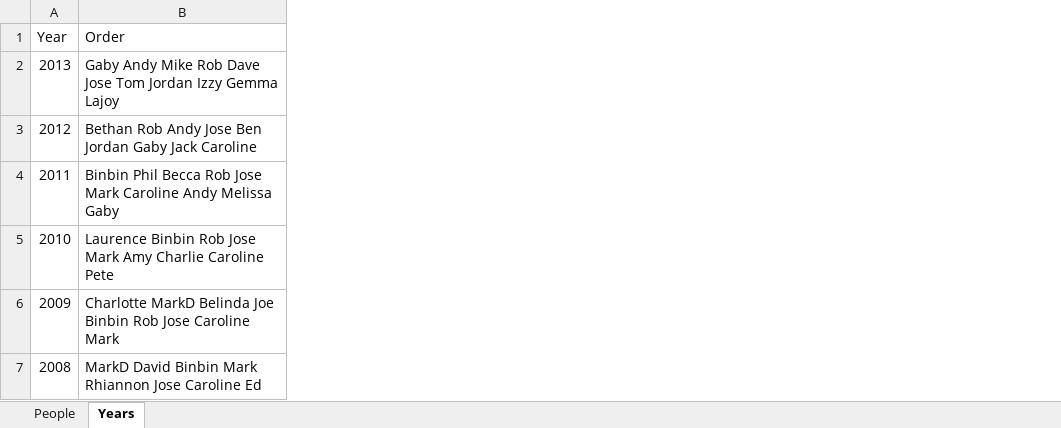
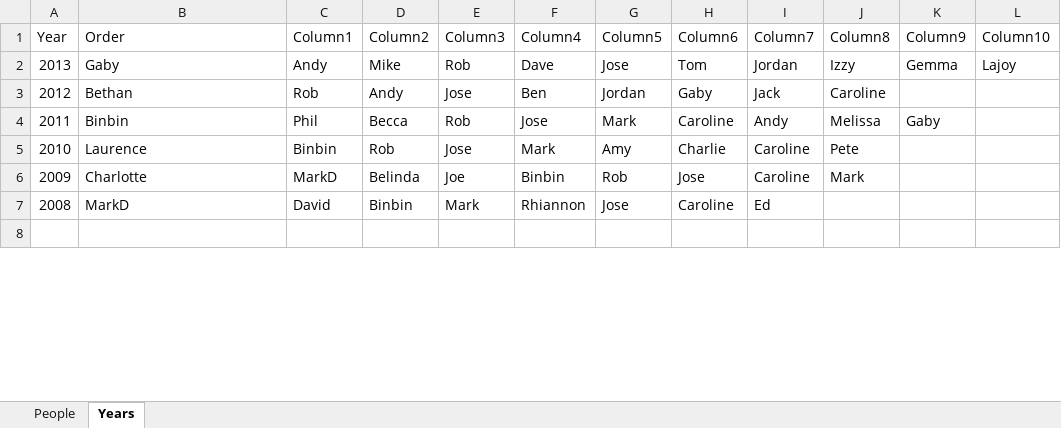
Before and after one commit to bayners123/bayners123, an Excel workbook: data.xlsx, sheet Years, drawn as a sheet; only a part is shown; values as stored, in another font and other column widths than the file's, no borders; table styles not drawn; the diff covers the shown part only; the diff names each change by its address in the sheet, - before the commit and + after, or states it on an @@ line.

Commit message:
Actual data! woo!

```diff
--- a/data.xlsx (sheet Years)
+++ b/data.xlsx (sheet Years)
+column C (Column1), rows 2-7: Andy | Rob | Phil | Binbin | MarkD | David
+column D (Column2), rows 2-7: Mike | Andy | Becca | Rob | Belinda | Binbin
+column E (Column3), rows 2-7: Rob | Jose | Rob | Jose | Joe | Mark
+column F (Column4), rows 2-7: Dave | Ben | Jose | Mark | Binbin | Rhiannon
+column G (Column5), rows 2-7: Jose | Jordan | Mark | Amy | Rob | Jose
+column H (Column6), rows 2-7: Tom | Gaby | Caroline | Charlie | Jose | Caroline
+column I (Column7), rows 2-7: Jordan | Jack | Andy | Caroline | Caroline | Ed
+column J (Column8), rows 2-6: Izzy | Caroline | Melissa | Pete | Mark
+column K (Column9), rows 2-4: Gemma |  | Gaby
+column L (Column10), row 2: Lajoy
-B2 (Order): Gaby Andy Mike Rob Dave Jose Tom Jordan Izzy Gemma Lajoy
+B2 (Order): Gaby
-B3 (Order): Bethan Rob Andy Jose Ben Jordan Gaby Jack Caroline
+B3 (Order): Bethan
-B4 (Order): Binbin Phil Becca Rob Jose Mark Caroline Andy Melissa Gaby
+B4 (Order): Binbin
-B5 (Order): Laurence Binbin Rob Jose Mark Amy Charlie Caroline Pete
+B5 (Order): Laurence
-B6 (Order): Charlotte MarkD Belinda Joe Binbin Rob Jose Caroline Mark
+B6 (Order): Charlotte
-B7 (Order): MarkD David Binbin Mark Rhiannon Jose Caroline Ed
+B7 (Order): MarkD
+row 8: (empty)
```
Also changed, not shown: 7 added rows elsewhere in this sheet, sheet People, 1 other file.
